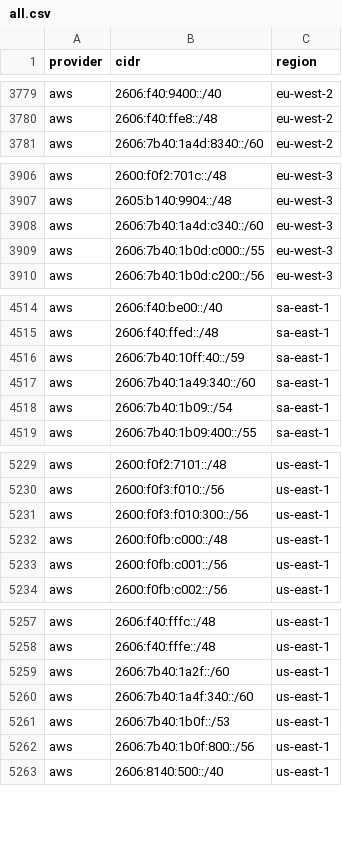
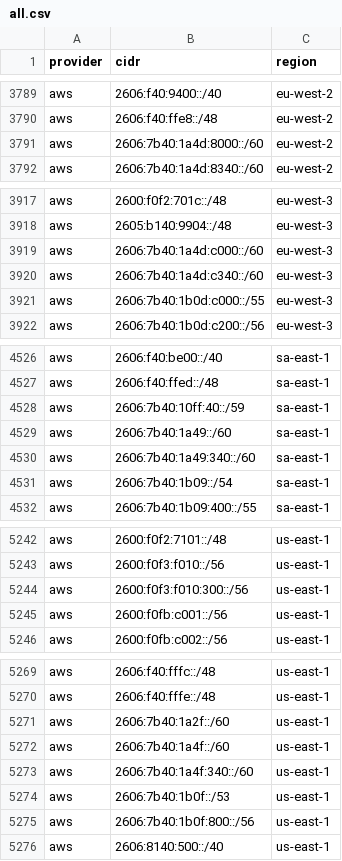
Before and after one commit to 123jjck/cdn-ip-ranges, a CSV file: all/all.csv, drawn as a sheet; only a part is shown, gaps mark what is left out; the diff covers the shown part only.

```diff
--- a/all/all.csv
+++ b/all/all.csv
@@ -3780,2 +3790,3 @@ aws,2606:f40:9400::/40,eu-west-2
 aws,2606:f40:ffe8::/48,eu-west-2
+aws,2606:7b40:1a4d:8000::/60,eu-west-2
 aws,2606:7b40:1a4d:8340::/60,eu-west-2
@@ -3907,2 +3918,3 @@ aws,2600:f0f2:701c::/48,eu-west-3
 aws,2605:b140:9904::/48,eu-west-3
+aws,2606:7b40:1a4d:c000::/60,eu-west-3
 aws,2606:7b40:1a4d:c340::/60,eu-west-3
@@ -4516,2 +4528,3 @@ aws,2606:f40:ffed::/48,sa-east-1
 aws,2606:7b40:10ff:40::/59,sa-east-1
+aws,2606:7b40:1a49::/60,sa-east-1
 aws,2606:7b40:1a49:340::/60,sa-east-1
@@ -5231,3 +5244,2 @@ aws,2600:f0f3:f010::/56,us-east-1
 aws,2600:f0f3:f010:300::/56,us-east-1
-aws,2600:f0fb:c000::/48,us-east-1
 aws,2600:f0fb:c001::/56,us-east-1
@@ -5259,2 +5271,3 @@ aws,2606:f40:fffe::/48,us-east-1
 aws,2606:7b40:1a2f::/60,us-east-1
+aws,2606:7b40:1a4f::/60,us-east-1
 aws,2606:7b40:1a4f:340::/60,us-east-1
```
Also changed, not shown: 18 added rows, 2 removed rows and 1 edited cell elsewhere in this file, 38 other files.
